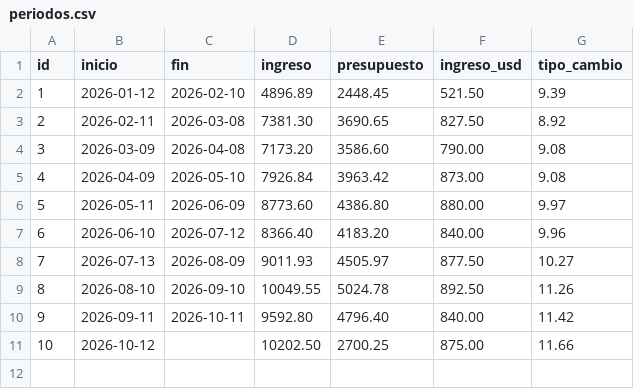
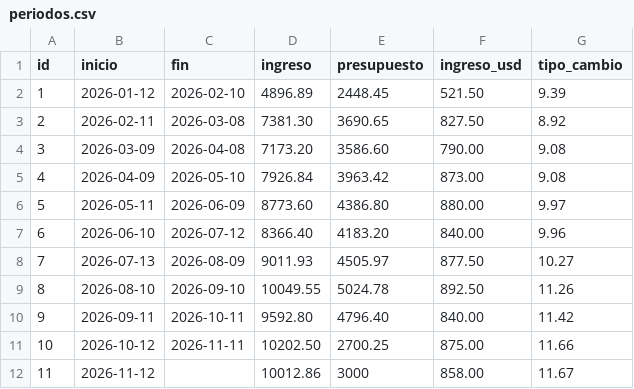
Before and after one commit to jsanchezb34/finance-tracker-lite, a CSV file: data/periodos.csv, drawn as a sheet.

Commit message:
nuevo periodo

```diff
--- a/data/periodos.csv
+++ b/data/periodos.csv
@@ -10,2 +10,3 @@ id,inicio,fin,ingreso,presupuesto,ingreso_usd,tipo_cambio
 9,2026-09-11,2026-10-11,9592.80,4796.40,840.00,11.42
-10,2026-10-12,,10202.50,2700.25,875.00,11.66
+10,2026-10-12,2026-11-11,10202.50,2700.25,875.00,11.66
+11,2026-11-12,,10012.86,3000,858.00,11.67
```
Also changed, not shown: 2 other files.
